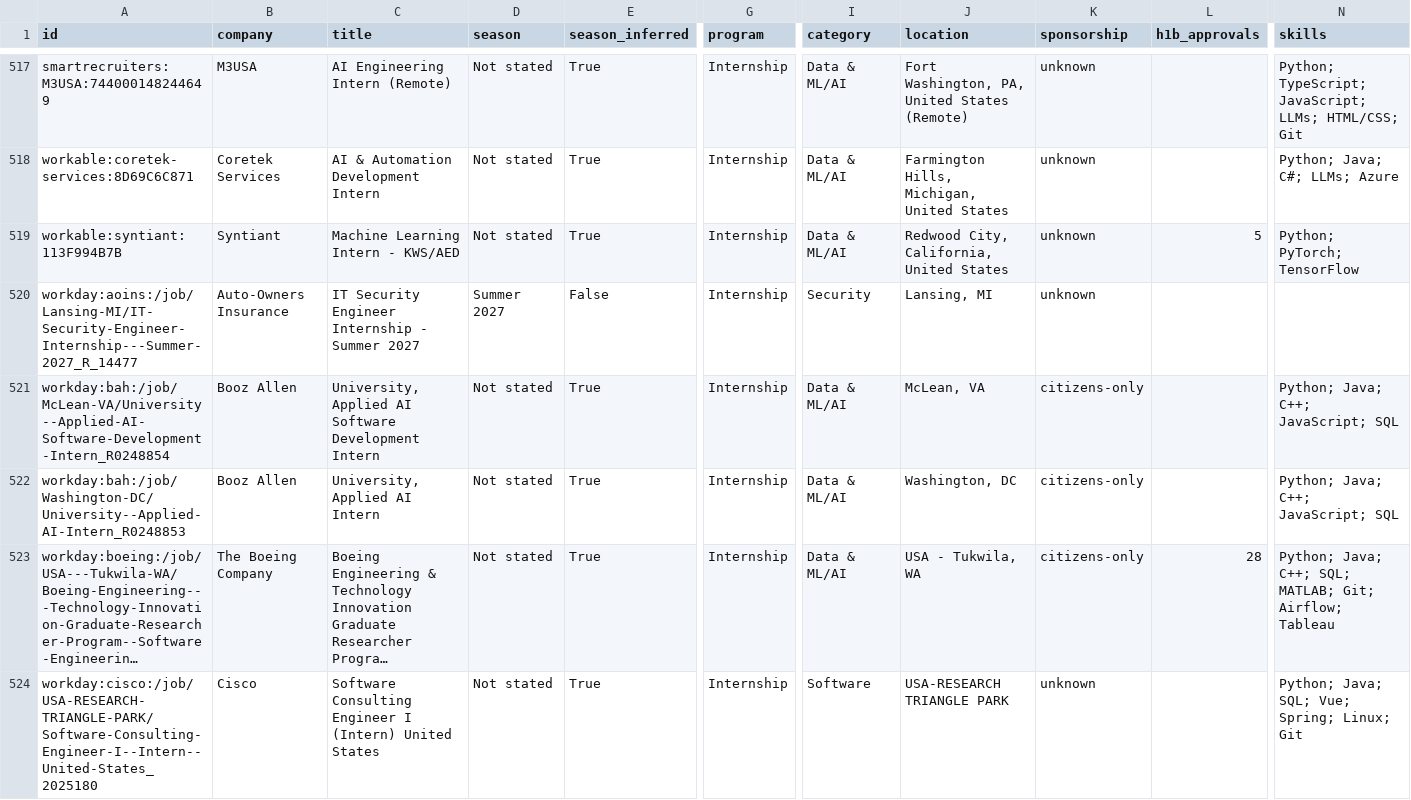
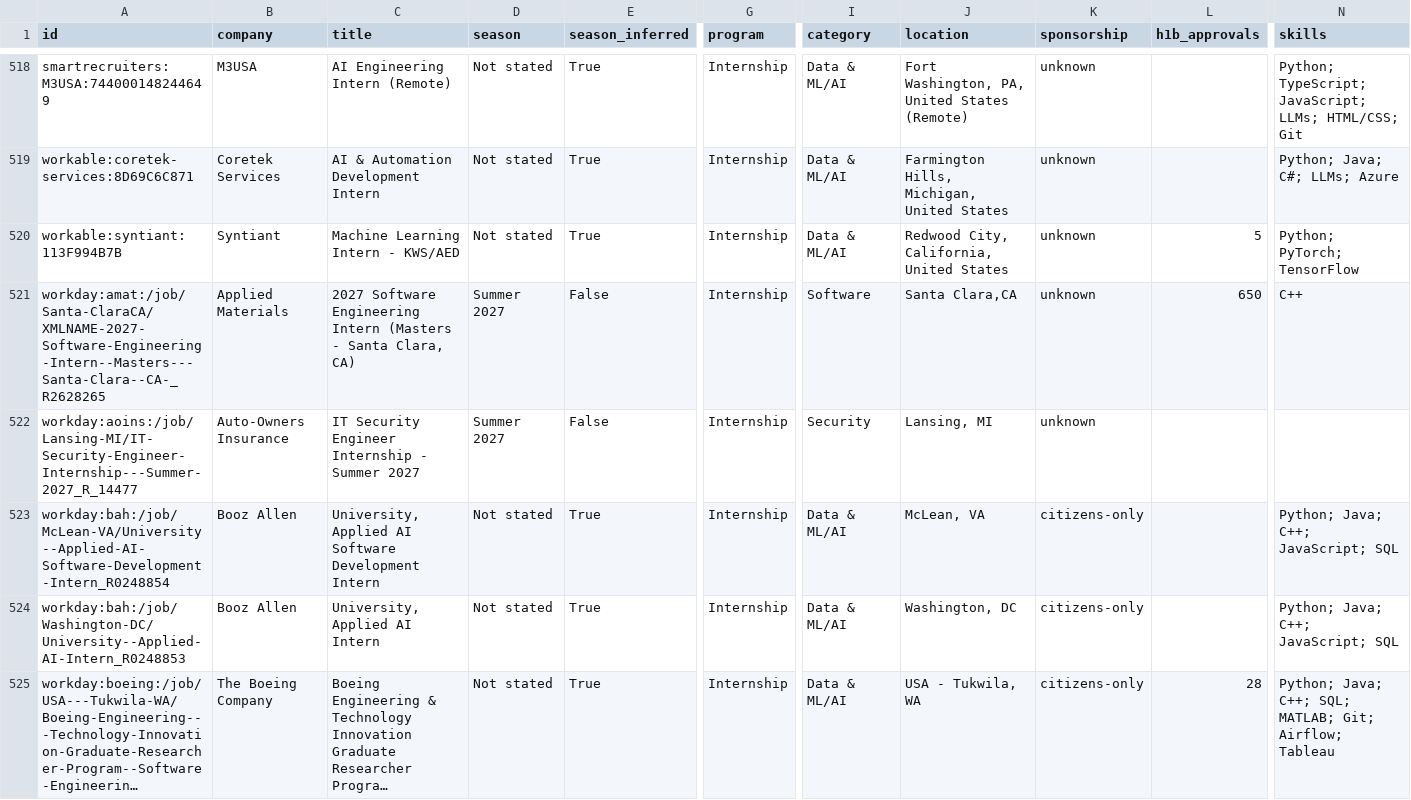
Before and after one commit to superasymmetry/internship-alerts, a CSV file: data/internships.csv, drawn as a sheet; only a part is shown, gaps mark what is left out; the shorter side is filled out with more unchanged rows; long unchanged cells end in …; rows hold the shown columns only; the diff covers the shown part only; the diff names each change by its address in the sheet, - before the commit and + after, or states it on an @@ line.

```diff
--- a/data/internships.csv
+++ b/data/internships.csv
+row 521: workday:amat:/job/Santa-ClaraCA/XMLNAME-2027-Software-Engineering-Intern--Masters---Santa-Clara--CA-_R2628265 | Applied Materials | 2027 Software Engineering Intern (Masters - Santa Clara, CA) | Summer 2027 | False | Internship | Software | Santa Clara,CA | unknown | 650 | C++
```
Also changed, not shown: 4 added rows, 3 removed rows, 1 moved row and 1 edited cell elsewhere in this file, docs/internships.csv, 15 other files.
